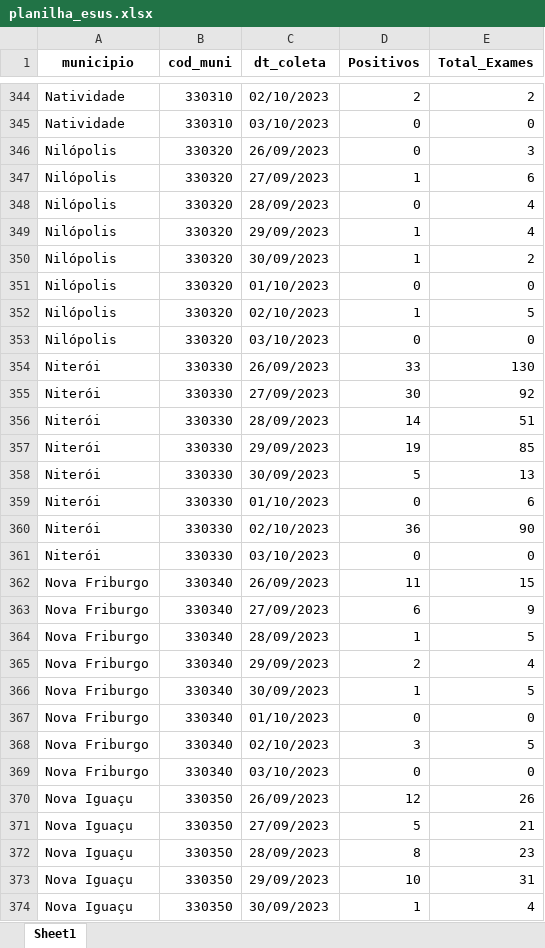
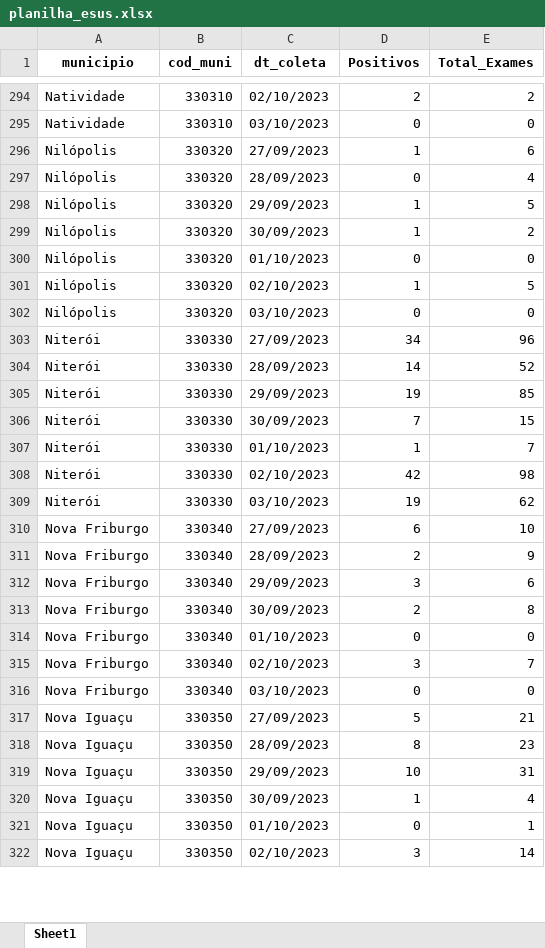
Before and after one commit to eduardompeixoto/Taxa-de-Positividade-AG-E-SUS, an Excel workbook: inst/planilha_esus.xlsx, sheet Sheet1, drawn as a sheet; only a part is shown, gaps mark what is left out; the shorter side is filled out with more unchanged rows; values as stored, in another font and other column widths than the file's, no borders; removed rows and columns are numbered as before the commit, all else as after; the diff covers the shown part only; the diff names each change by its address in the sheet, - before the commit and + after, or states it on an @@ line.

```diff
--- a/inst/planilha_esus.xlsx (sheet Sheet1)
+++ b/inst/planilha_esus.xlsx (sheet Sheet1)
-row 346: Nilópolis | 330320 | 26/09/2023 | 0 | 3
-E298 (Total_Exames): 4
+E298 (Total_Exames): 5
-row 354: Niterói | 330330 | 26/09/2023 | 33 | 130
-D303 (Positivos): 30
+D303 (Positivos): 34
-E303 (Total_Exames): 92
+E303 (Total_Exames): 96
-E304 (Total_Exames): 51
+E304 (Total_Exames): 52
-D306 (Positivos): 5
+D306 (Positivos): 7
-E306 (Total_Exames): 13
+E306 (Total_Exames): 15
-D307 (Positivos): 0
+D307 (Positivos): 1
-E307 (Total_Exames): 6
+E307 (Total_Exames): 7
-D308 (Positivos): 36
+D308 (Positivos): 42
-E308 (Total_Exames): 90
+E308 (Total_Exames): 98
-D309 (Positivos): 0
+D309 (Positivos): 19
-E309 (Total_Exames): 0
+E309 (Total_Exames): 62
-row 362: Nova Friburgo | 330340 | 26/09/2023 | 11 | 15
-E310 (Total_Exames): 9
+E310 (Total_Exames): 10
-D311 (Positivos): 1
+D311 (Positivos): 2
-E311 (Total_Exames): 5
+E311 (Total_Exames): 9
-D312 (Positivos): 2
+D312 (Positivos): 3
-E312 (Total_Exames): 4
+E312 (Total_Exames): 6
-D313 (Positivos): 1
+D313 (Positivos): 2
-E313 (Total_Exames): 5
+E313 (Total_Exames): 8
-E315 (Total_Exames): 5
+E315 (Total_Exames): 7
-row 370: Nova Iguaçu | 330350 | 26/09/2023 | 12 | 26
```
Also changed, not shown: 90 removed rows and 132 edited cells elsewhere in this sheet.
